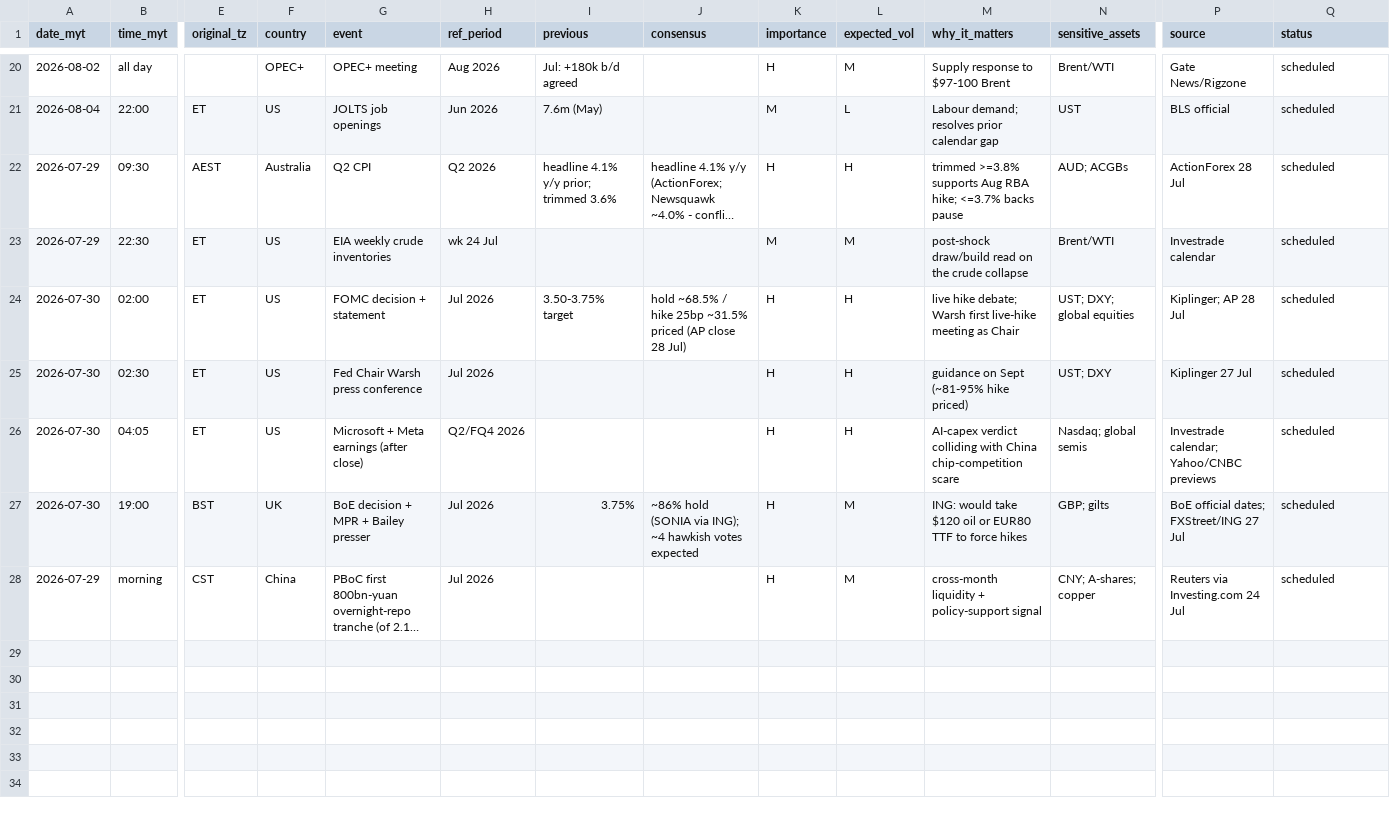
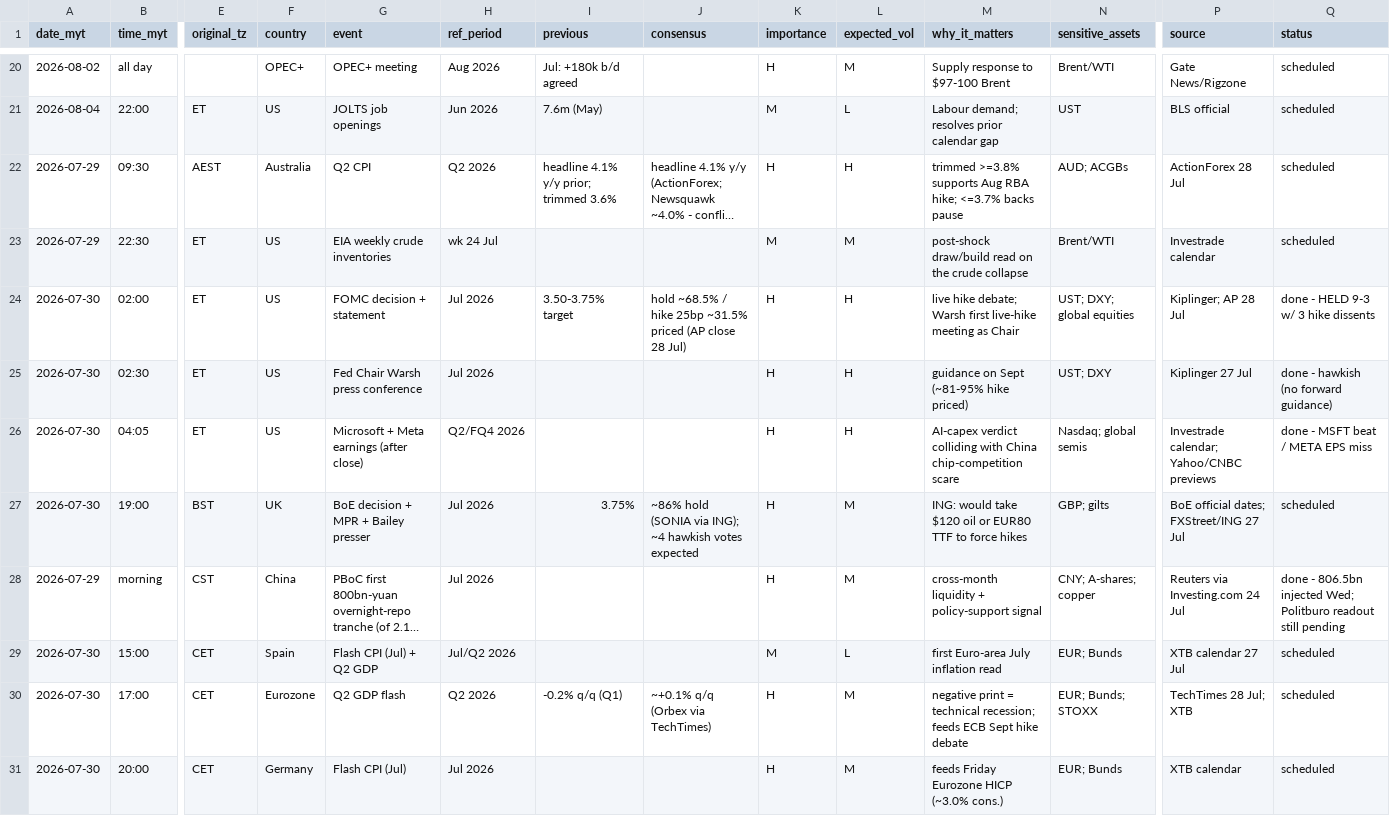
Before and after one commit to triunai/iris-lite, a CSV file: trackers/event-calendar.csv, drawn as a sheet; only a part is shown, gaps mark what is left out; long unchanged cells end in …; rows hold the shown columns only; the diff covers the shown part only; the diff names each change by its address in the sheet, - before the commit and + after, or states it on an @@ line.

```diff
--- a/trackers/event-calendar.csv
+++ b/trackers/event-calendar.csv
-Q24 (status): scheduled
+Q24 (status): done - HELD 9-3 w/ 3 hike dissents
-Q25 (status): scheduled
+Q25 (status): done - hawkish (no forward guidance)
-Q26 (status): scheduled
+Q26 (status): done - MSFT beat / META EPS miss
-Q28 (status): scheduled
+Q28 (status): done - 806.5bn injected Wed; Politburo readout still pending
+row 29: 2026-07-30 | 15:00 | CET | Spain | Flash CPI (Jul) + Q2 GDP | Jul/Q2 2026 |  |  | M | L | first Euro-area July inflation read | EUR; Bunds | XTB calendar 27 Jul | scheduled
+row 30: 2026-07-30 | 17:00 | CET | Eurozone | Q2 GDP flash | Q2 2026 | -0.2% q/q (Q1) | ~+0.1% q/q (Orbex via TechTimes) | H | M | negative print = technical recession; feeds ECB Sept hike debate | EUR; Bunds; STOXX | TechTimes 28 Jul; XTB | scheduled
+row 31: 2026-07-30 | 20:00 | CET | Germany | Flash CPI (Jul) | Jul 2026 |  |  | H | M | feeds Friday Eurozone HICP (~3.0% cons.) | EUR; Bunds | XTB calendar | scheduled
```
Also changed, not shown: 7 added rows elsewhere in this file, trackers/economic-releases.csv, trackers/geopolitical-tracker.csv, 35 other files.
